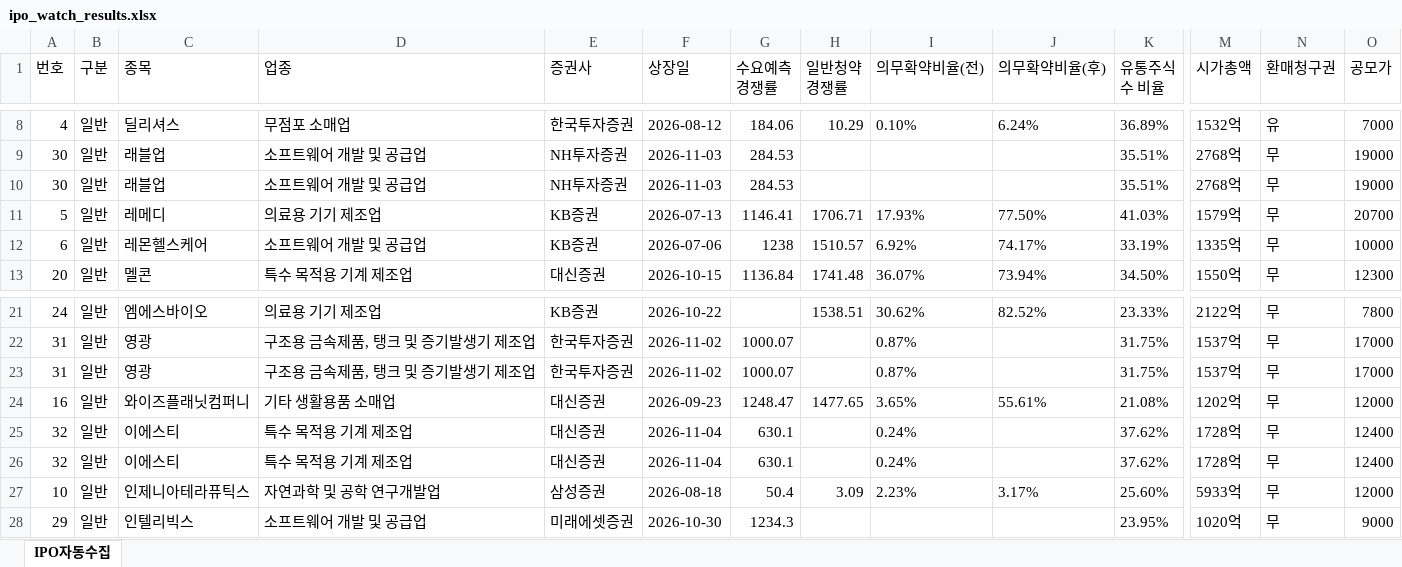
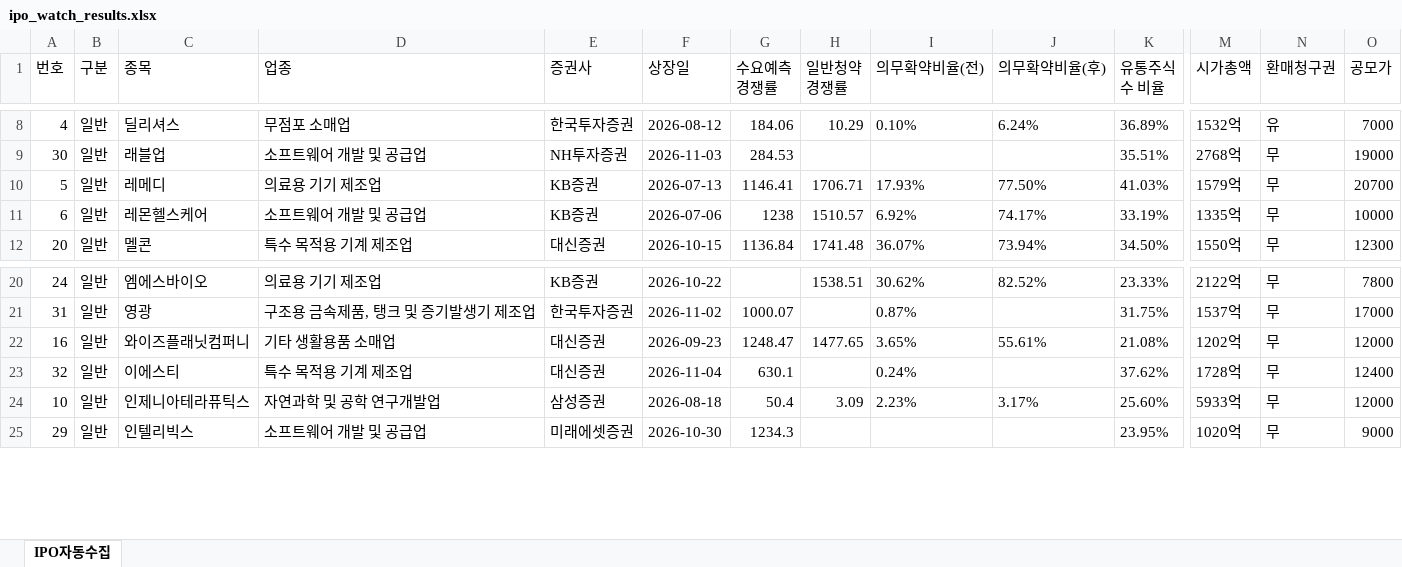
Before and after one commit to khiro37/IPO, an Excel workbook: ipo_watch_results.xlsx, sheet IPO자동수집, drawn as a sheet; only a part is shown, gaps mark what is left out; values as stored, in another font and other column widths than the file's, no borders; rows hold the shown columns only; the diff names each change by its address in the sheet, - before the commit and + after, or states it on an @@ line.

```diff
--- a/ipo_watch_results.xlsx (sheet IPO자동수집)
+++ b/ipo_watch_results.xlsx (sheet IPO자동수집)
-row 10: 30 | 일반 | 래블업 | 소프트웨어 개발 및 공급업 | NH투자증권 | 2026-11-03 | 284.53 |  |  |  | 35.51% | 2768억 | 무 | 19000
-row 23: 31 | 일반 | 영광 | 구조용 금속제품, 탱크 및 증기발생기 제조업 | 한국투자증권 | 2026-11-02 | 1000.07 |  | 0.87% |  | 31.75% | 1537억 | 무 | 17000
-row 25: 32 | 일반 | 이에스티 | 특수 목적용 기계 제조업 | 대신증권 | 2026-11-04 | 630.1 |  | 0.24% |  | 37.62% | 1728억 | 무 | 12400
```
Also changed, not shown: 2 other files.
